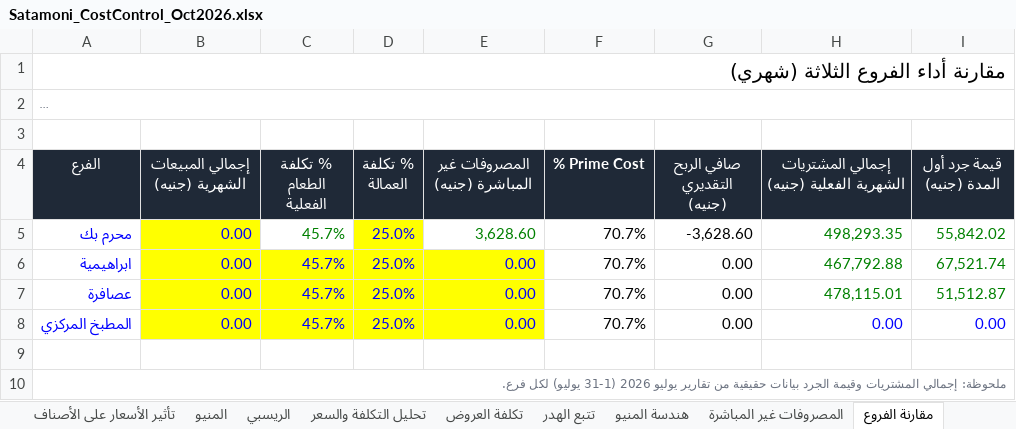
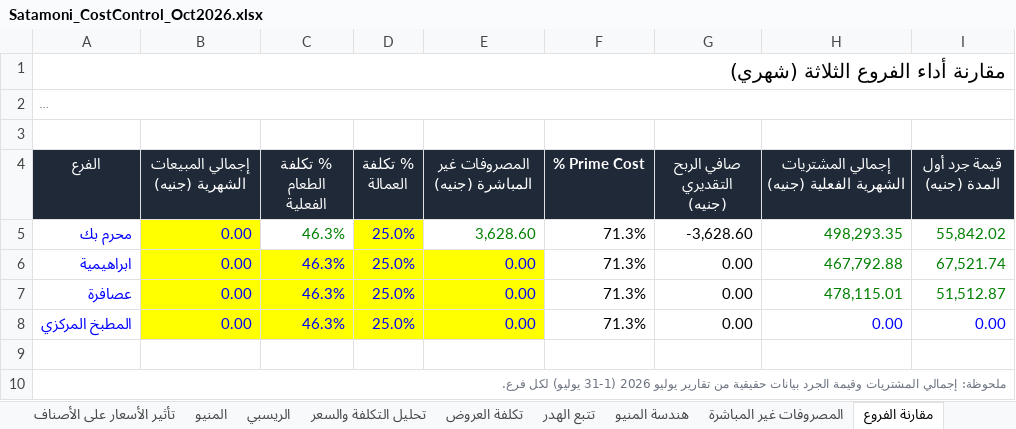
Before and after one commit to andriasatamoni-del/satamoni-backend, an Excel workbook: docs/cost-control/Satamoni_CostControl_Oct2026.xlsx, sheet مقارنة الفروع, drawn as a sheet; long unchanged cells end in …; values as stored, in another font and other column widths than the file's, no borders; the diff names each change by its address in the sheet, - before the commit and + after, or states it on an @@ line.

```diff
--- a/docs/cost-control/Satamoni_CostControl_Oct2026.xlsx (sheet مقارنة الفروع)
+++ b/docs/cost-control/Satamoni_CostControl_Oct2026.xlsx (sheet مقارنة الفروع)
-C5:C8 (% تكلفة الطعام الفعلية): 45.7%
+C5:C8 (% تكلفة الطعام الفعلية): 46.3%
-F5:F8 (% Prime Cost): 70.7%
+F5:F8 (% Prime Cost): 71.3%
```
Also changed, not shown: sheet لوحة التحكم, sheet تحليل التكلفة والسعر, sheet تأثير الأسعار على الأصناف, sheet نقطة التعادل, sheet هندسة المنيو, sheet المنيو, 1 more sheet, formulas that keep their value, hidden cells, charts or pictures.
